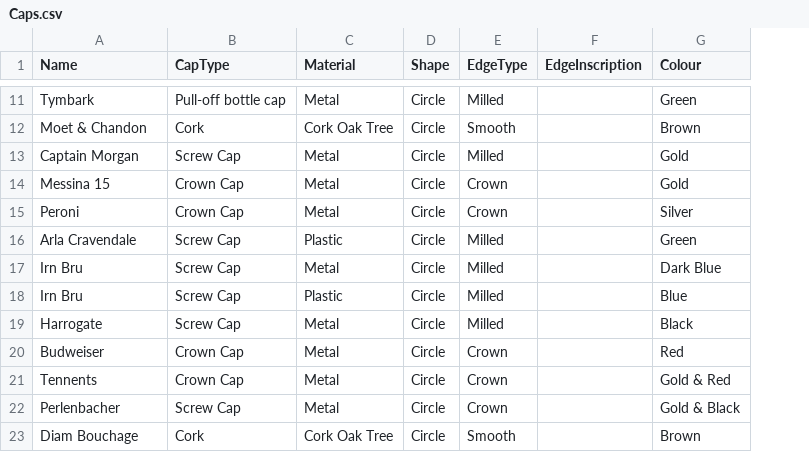
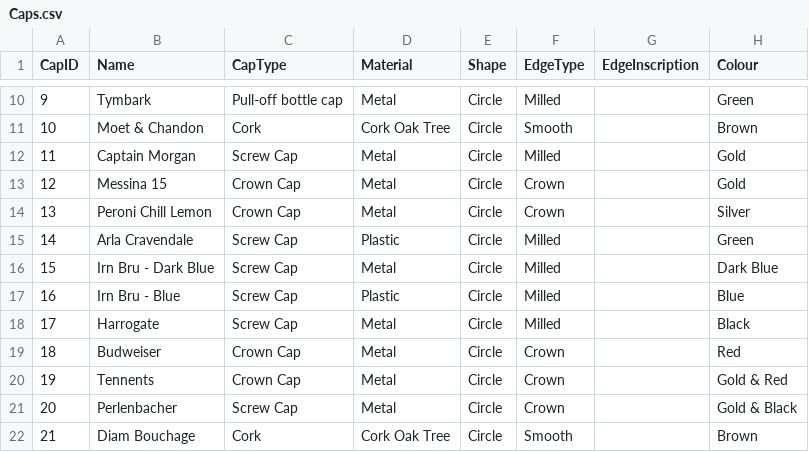
Before and after one commit to ab-501/abdullah.github.io, a CSV file: assets/Caps.csv, drawn as a sheet; only a part is shown, gaps mark what is left out; addresses are those after the commit; the diff covers the shown part only; the diff names each change by its address in the sheet, - before the commit and + after, or states it on an @@ line.

```diff
--- a/assets/Caps.csv
+++ b/assets/Caps.csv
+column A (CapID), rows 10-22: 9 | 10 | 11 | 12 | 13 | 14 | 15 | 16 | 17 | 18 | 19 | 20 | 21
-B14 (Name): Peroni
+B14 (Name): Peroni Chill Lemon
-B16 (Name): Irn Bru
+B16 (Name): Irn Bru - Dark Blue
-B17 (Name): Irn Bru
+B17 (Name): Irn Bru - Blue
```
Also changed, not shown: 7 added rows, 1 removed row and 25 edited cells elsewhere in this file, assets/Coins.csv, 13 other files.
